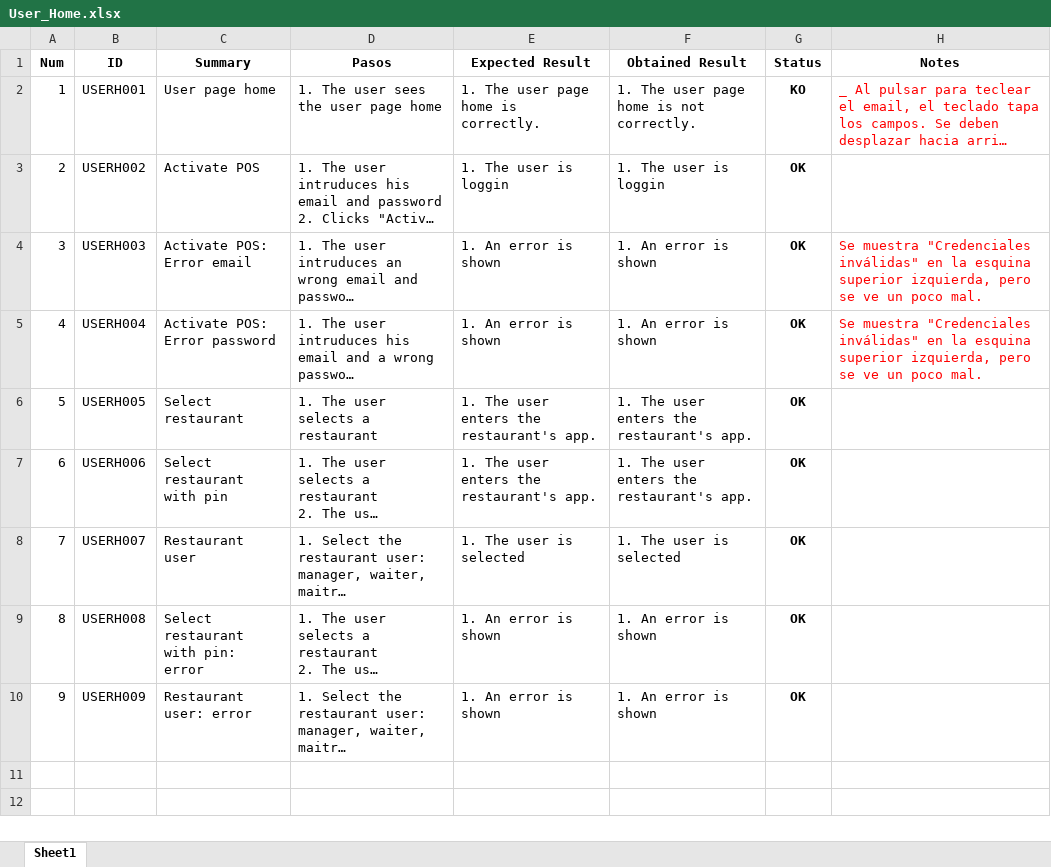
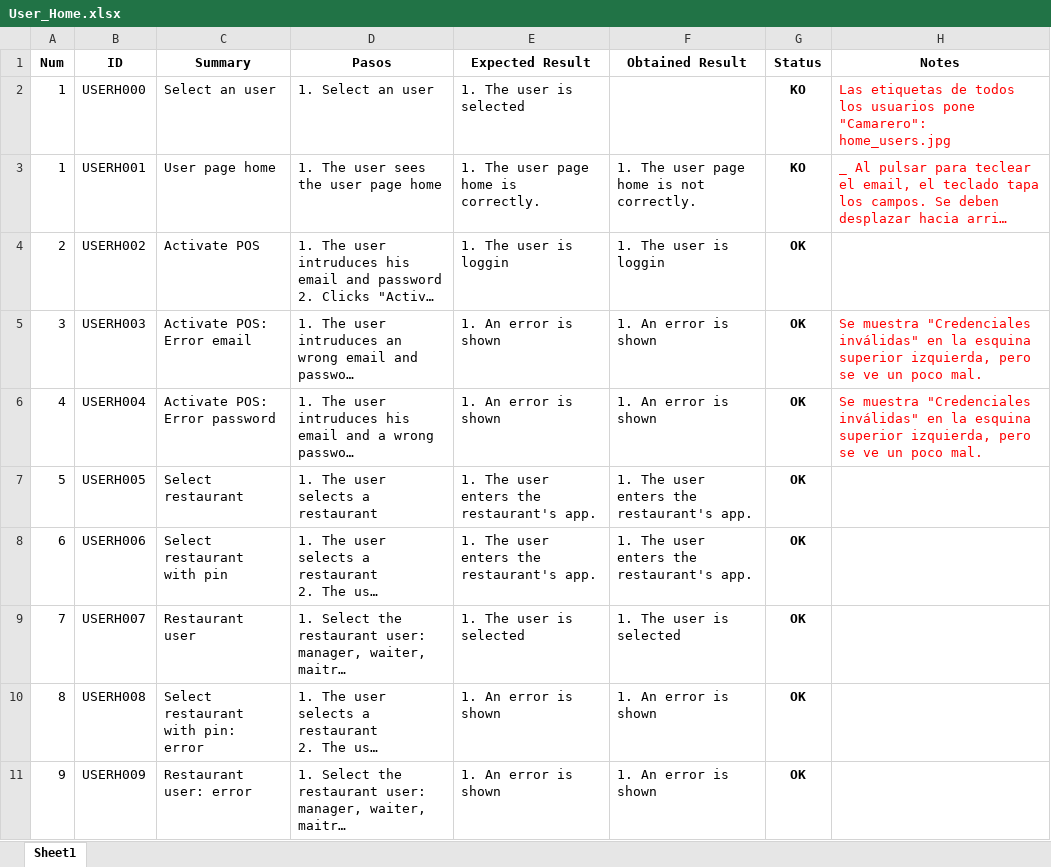
Before and after one commit to ngp223/Kovai, an Excel workbook: App/TestCases_App/User_Home.xlsx, sheet Sheet1, drawn as a sheet; long unchanged cells end in …; values as stored, in another font and other column widths than the file's, no borders; conditional formats not drawn; the diff names each change by its address in the sheet, - before the commit and + after, or states it on an @@ line.

```diff
--- a/App/TestCases_App/User_Home.xlsx (sheet Sheet1)
+++ b/App/TestCases_App/User_Home.xlsx (sheet Sheet1)
+row 2: 1 | USERH000 | Select an user | 1. Select an user | 1. The user is selected |  | KO | Las etiquetas de todos los usuarios pone "Camarero": home_users.jpg
```
Also changed, not shown: App/TestCases_App/User_admin.xlsx, App/TestCases_App/User_camarero.xlsx, 42 other files.
